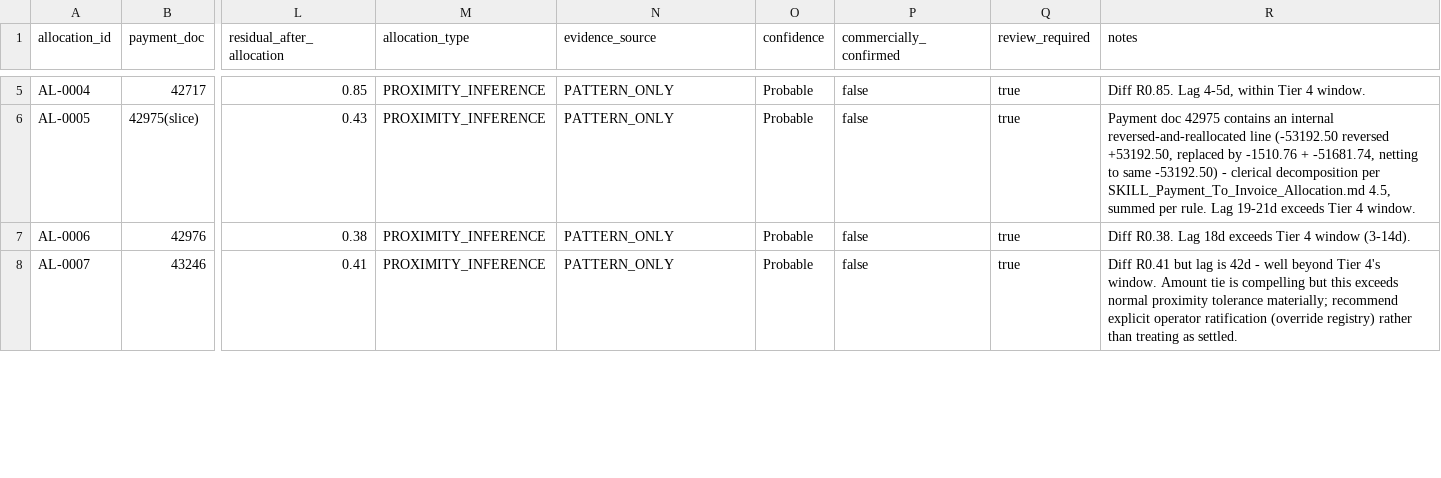
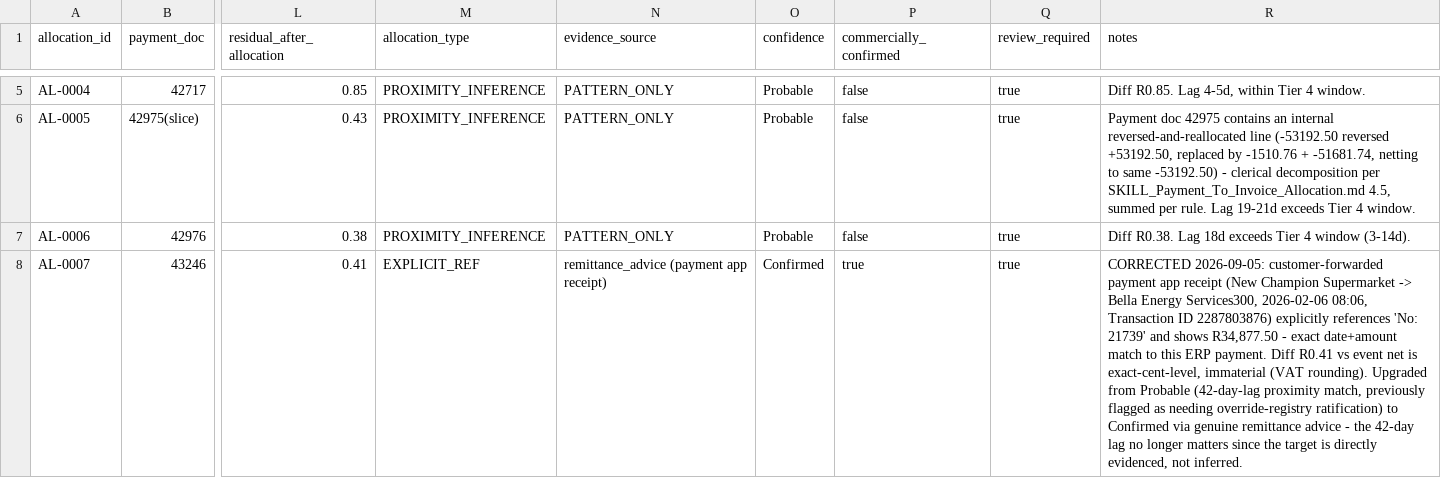
Before and after one commit to Media7-za/lpg-stock-recon, a CSV file: analysis/debtors/LIN001/data/allocation_edges.csv, drawn as a sheet; only a part is shown, gaps mark what is left out; the diff covers the shown part only; the diff names each change by its address in the sheet, - before the commit and + after, or states it on an @@ line.

```diff
--- a/analysis/debtors/LIN001/data/allocation_edges.csv
+++ b/analysis/debtors/LIN001/data/allocation_edges.csv
-M8 (allocation_type): PROXIMITY_INFERENCE
+M8 (allocation_type): EXPLICIT_REF
-N8 (evidence_source): PATTERN_ONLY
+N8 (evidence_source): remittance_advice (payment app receipt)
-O8 (confidence): Probable
+O8 (confidence): Confirmed
-P8 (commercially_confirmed): false
+P8 (commercially_confirmed): true
-R8 (notes): Diff R0.41 but lag is 42d - well beyond Tier 4's window. Amount tie is compelling but this exceeds normal proximity tolerance materially; recommend explicit operator ratification (override registry) rather than treating as settled.
+R8 (notes): CORRECTED 2026-09-05: customer-forwarded payment app receipt (New Champion Supermarket -> Bella Energy Services300, 2026-02-06 08:06, Transaction ID 2287803876) explicitly references 'No: 21739' and shows R34,877.50 - exact date+amount match to this ERP payment. Diff R0.41 vs event net is exact-cent-level, immaterial (VAT rounding). Upgraded from Probable (42-day-lag proximity match, previously flagged as needing override-registry ratification) to Confirmed via genuine remittance advice - the 42-day lag no longer matters since the target is directly evidenced, not inferred.
```
Also changed, not shown: 5 edited cells elsewhere in this file, 2 other files.
